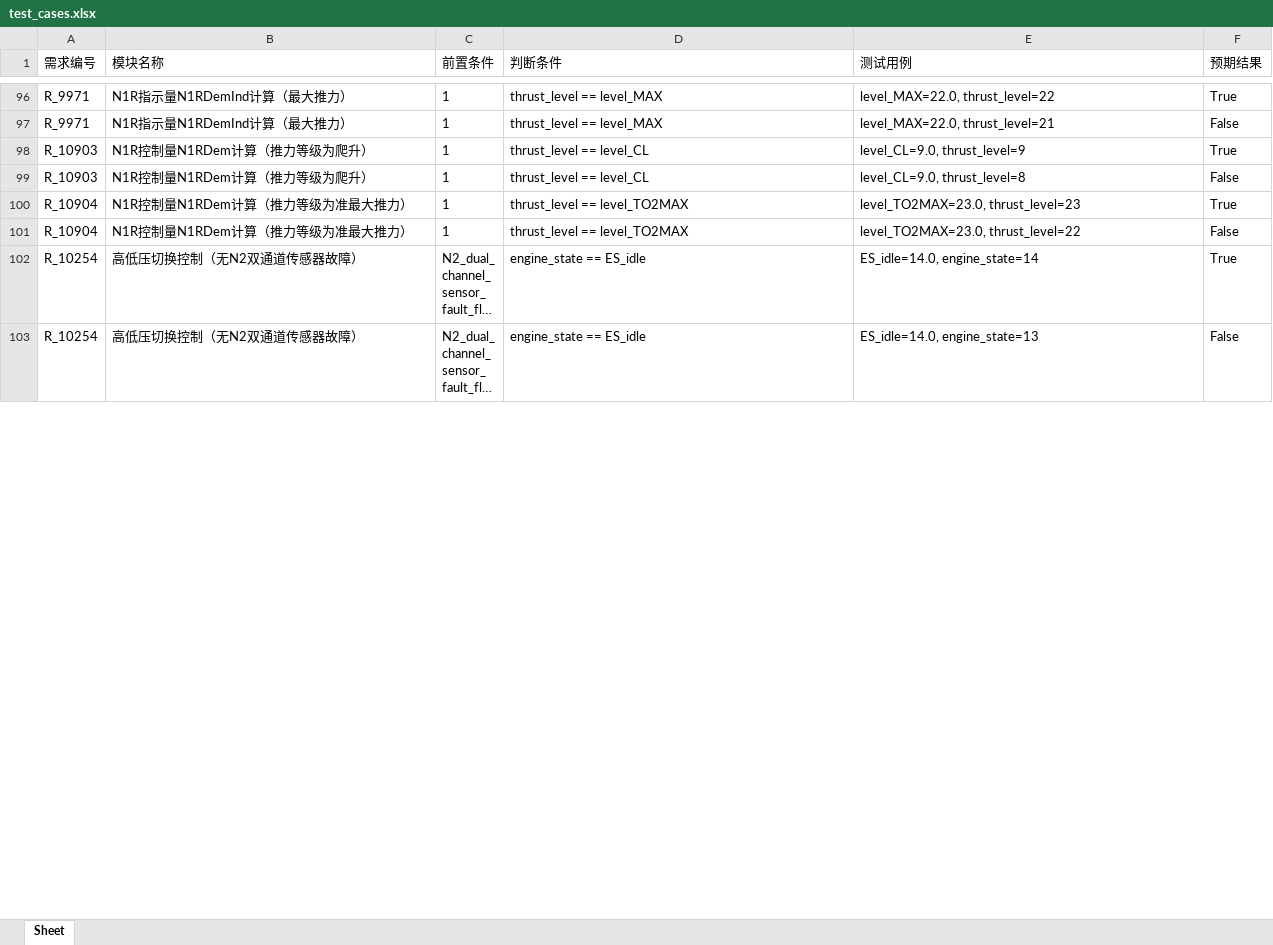
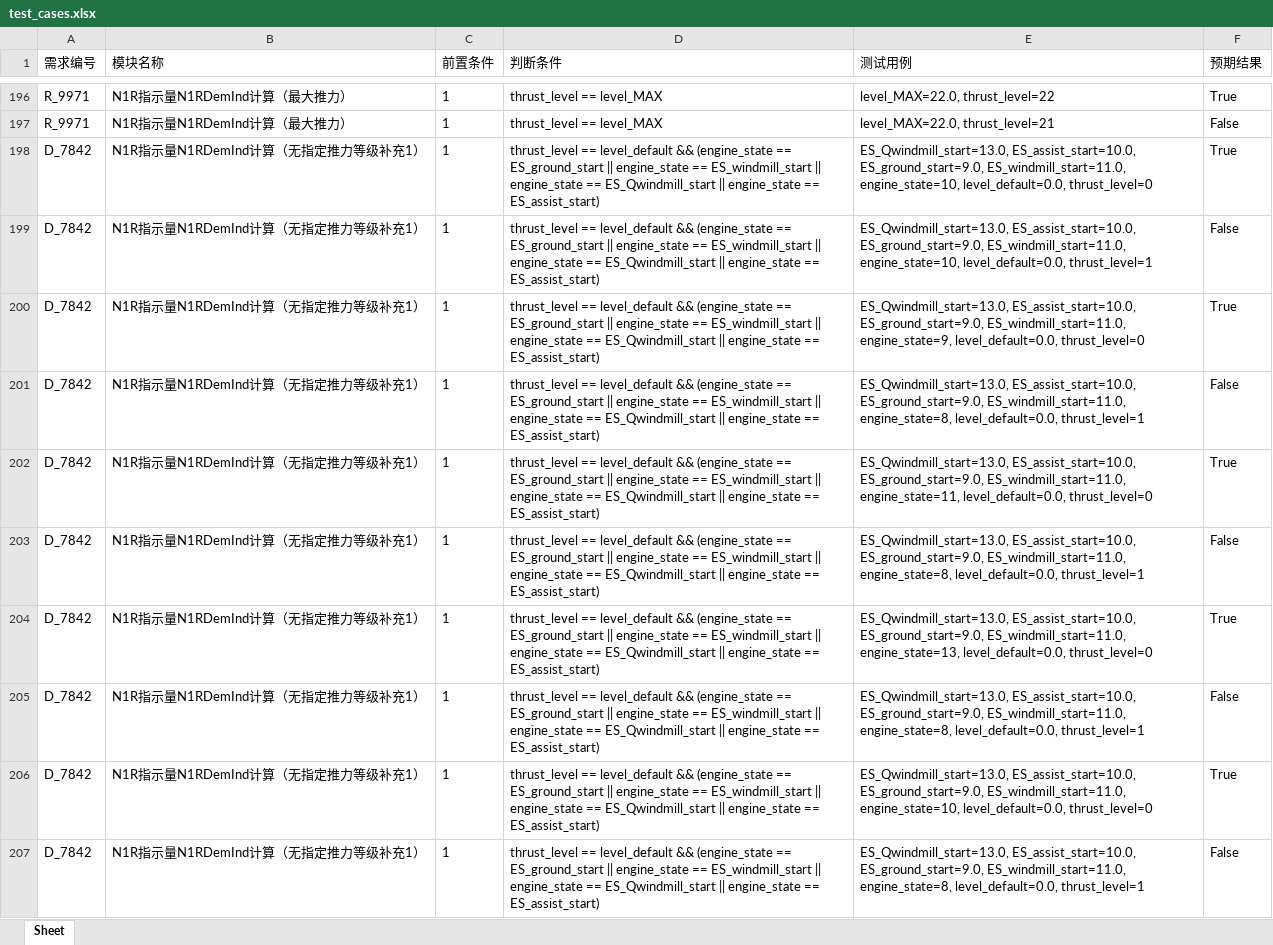
Before and after one commit to kosa-as/MCDC, an Excel workbook: test_cases.xlsx, sheet Sheet, drawn as a sheet; only a part is shown, gaps mark what is left out; the shorter side is filled out with more unchanged rows; long unchanged cells end in …; values as stored, in another font and other column widths than the file's, no borders; the diff covers the shown part only; the diff names each change by its address in the sheet, - before the commit and + after, or states it on an @@ line.

```diff
--- a/test_cases.xlsx (sheet Sheet)
+++ b/test_cases.xlsx (sheet Sheet)
+row 198: D_7842 | N1R指示量N1RDemInd计算（无指定推力等级补充1） | 1 | thrust_level == level_default && (engine_state == ES_ground_start || engine_state == ES_windmill_start || engine_state == ES_Qwindmill_start || engine_state == ES_assist_start) | ES_Qwindmill_start=13.0, ES_assist_start=10.0, ES_ground_start=9.0, ES_windmill_start=11.0, engine_state=10, level_default=0.0, thrust_level=0 | True
+row 199: D_7842 | N1R指示量N1RDemInd计算（无指定推力等级补充1） | 1 | thrust_level == level_default && (engine_state == ES_ground_start || engine_state == ES_windmill_start || engine_state == ES_Qwindmill_start || engine_state == ES_assist_start) | ES_Qwindmill_start=13.0, ES_assist_start=10.0, ES_ground_start=9.0, ES_windmill_start=11.0, engine_state=10, level_default=0.0, thrust_level=1 | False
+row 200: D_7842 | N1R指示量N1RDemInd计算（无指定推力等级补充1） | 1 | thrust_level == level_default && (engine_state == ES_ground_start || engine_state == ES_windmill_start || engine_state == ES_Qwindmill_start || engine_state == ES_assist_start) | ES_Qwindmill_start=13.0, ES_assist_start=10.0, ES_ground_start=9.0, ES_windmill_start=11.0, engine_state=9, level_default=0.0, thrust_level=0 | True
+row 201: D_7842 | N1R指示量N1RDemInd计算（无指定推力等级补充1） | 1 | thrust_level == level_default && (engine_state == ES_ground_start || engine_state == ES_windmill_start || engine_state == ES_Qwindmill_start || engine_state == ES_assist_start) | ES_Qwindmill_start=13.0, ES_assist_start=10.0, ES_ground_start=9.0, ES_windmill_start=11.0, engine_state=8, level_default=0.0, thrust_level=1 | False
+row 202: D_7842 | N1R指示量N1RDemInd计算（无指定推力等级补充1） | 1 | thrust_level == level_default && (engine_state == ES_ground_start || engine_state == ES_windmill_start || engine_state == ES_Qwindmill_start || engine_state == ES_assist_start) | ES_Qwindmill_start=13.0, ES_assist_start=10.0, ES_ground_start=9.0, ES_windmill_start=11.0, engine_state=11, level_default=0.0, thrust_level=0 | True
+row 203: D_7842 | N1R指示量N1RDemInd计算（无指定推力等级补充1） | 1 | thrust_level == level_default && (engine_state == ES_ground_start || engine_state == ES_windmill_start || engine_state == ES_Qwindmill_start || engine_state == ES_assist_start) | ES_Qwindmill_start=13.0, ES_assist_start=10.0, ES_ground_start=9.0, ES_windmill_start=11.0, engine_state=8, level_default=0.0, thrust_level=1 | False
+row 204: D_7842 | N1R指示量N1RDemInd计算（无指定推力等级补充1） | 1 | thrust_level == level_default && (engine_state == ES_ground_start || engine_state == ES_windmill_start || engine_state == ES_Qwindmill_start || engine_state == ES_assist_start) | ES_Qwindmill_start=13.0, ES_assist_start=10.0, ES_ground_start=9.0, ES_windmill_start=11.0, engine_state=13, level_default=0.0, thrust_level=0 | True
+row 205: D_7842 | N1R指示量N1RDemInd计算（无指定推力等级补充1） | 1 | thrust_level == level_default && (engine_state == ES_ground_start || engine_state == ES_windmill_start || engine_state == ES_Qwindmill_start || engine_state == ES_assist_start) | ES_Qwindmill_start=13.0, ES_assist_start=10.0, ES_ground_start=9.0, ES_windmill_start=11.0, engine_state=8, level_default=0.0, thrust_level=1 | False
+row 206: D_7842 | N1R指示量N1RDemInd计算（无指定推力等级补充1） | 1 | thrust_level == level_default && (engine_state == ES_ground_start || engine_state == ES_windmill_start || engine_state == ES_Qwindmill_start || engine_state == ES_assist_start) | ES_Qwindmill_start=13.0, ES_assist_start=10.0, ES_ground_start=9.0, ES_windmill_start=11.0, engine_state=10, level_default=0.0, thrust_level=0 | True
+row 207: D_7842 | N1R指示量N1RDemInd计算（无指定推力等级补充1） | 1 | thrust_level == level_default && (engine_state == ES_ground_start || engine_state == ES_windmill_start || engine_state == ES_Qwindmill_start || engine_state == ES_assist_start) | ES_Qwindmill_start=13.0, ES_assist_start=10.0, ES_ground_start=9.0, ES_windmill_start=11.0, engine_state=8, level_default=0.0, thrust_level=1 | False
```
Also changed, not shown: 200 added rows, 28 removed rows and 19 edited cells elsewhere in this sheet, 4 other files.
